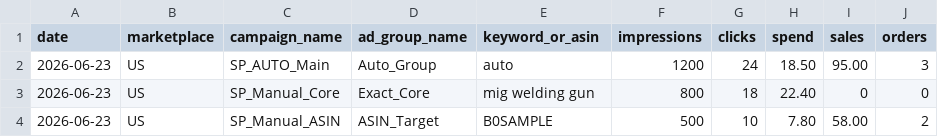
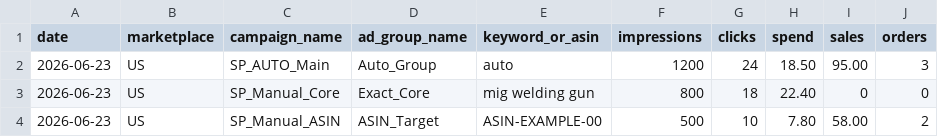
Before and after one commit to Brian-dai694/qianlima, a CSV file: .qianlima/inbox/2026-06-23_ad-data_raw_US_V1.csv, drawn as a sheet.

```diff
--- a/.qianlima/inbox/2026-06-23_ad-data_raw_US_V1.csv
+++ b/.qianlima/inbox/2026-06-23_ad-data_raw_US_V1.csv
@@ -3,2 +3,2 @@ date,marketplace,campaign_name,ad_group_name,keyword_or_asin,impressions,clicks,
 2026-06-23,US,SP_Manual_Core,Exact_Core,mig welding gun,800,18,22.40,0,0
-2026-06-23,US,SP_Manual_ASIN,ASIN_Target,B0SAMPLE,500,10,7.80,58.00,2
+2026-06-23,US,SP_Manual_ASIN,ASIN_Target,ASIN-EXAMPLE-00,500,10,7.80,58.00,2
```
Also changed, not shown: 29 other files.
